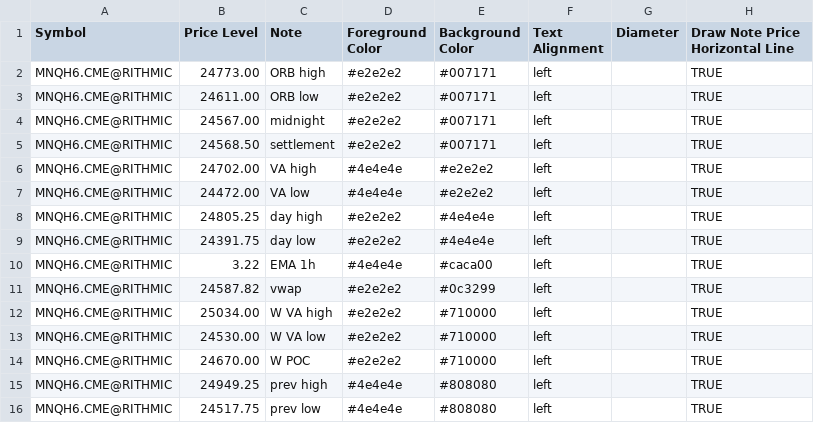
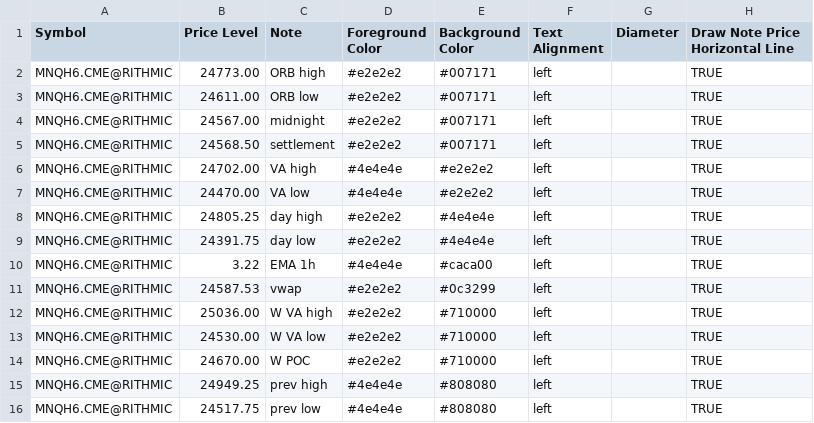
Before and after one commit to chschmelzer/bookmap-levels, a CSV file: mnq_levels.csv, drawn as a sheet.

Commit message:
Auto update levels 2026-03-13 17:16:03

```diff
--- a/mnq_levels.csv
+++ b/mnq_levels.csv
@@ -6,3 +6,3 @@ MNQH6.CME@RITHMIC,24568.50,settlement,#e2e2e2,#007171,left,,TRUE
 MNQH6.CME@RITHMIC,24702.00,VA high,#4e4e4e,#e2e2e2,left,,TRUE
-MNQH6.CME@RITHMIC,24472.00,VA low,#4e4e4e,#e2e2e2,left,,TRUE
+MNQH6.CME@RITHMIC,24470.00,VA low,#4e4e4e,#e2e2e2,left,,TRUE
 MNQH6.CME@RITHMIC,24805.25,day high,#e2e2e2,#4e4e4e,left,,TRUE
@@ -10,4 +10,4 @@ MNQH6.CME@RITHMIC,24391.75,day low,#e2e2e2,#4e4e4e,left,,TRUE
 MNQH6.CME@RITHMIC,3.22,EMA 1h,#4e4e4e,#caca00,left,,TRUE
-MNQH6.CME@RITHMIC,24587.82,vwap,#e2e2e2,#0c3299,left,,TRUE
-MNQH6.CME@RITHMIC,25034.00,W VA high,#e2e2e2,#710000,left,,TRUE
+MNQH6.CME@RITHMIC,24587.53,vwap,#e2e2e2,#0c3299,left,,TRUE
+MNQH6.CME@RITHMIC,25036.00,W VA high,#e2e2e2,#710000,left,,TRUE
 MNQH6.CME@RITHMIC,24530.00,W VA low,#e2e2e2,#710000,left,,TRUE
```
Also changed, not shown: nq_levels.csv.
